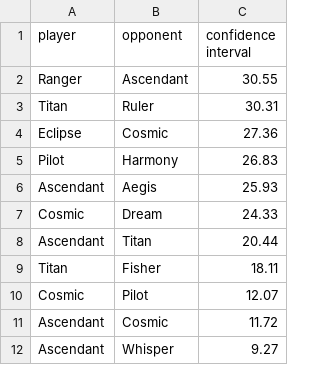
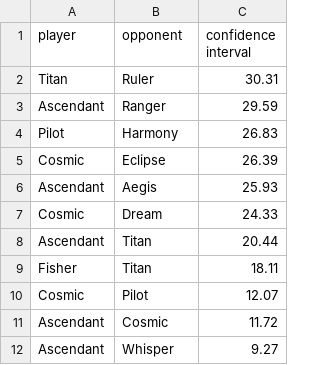
Before and after one commit to PaMeirelles/cpp-santorini, a CSV file: confidence_interval.csv, drawn as a sheet.

```diff
--- a/confidence_interval.csv
+++ b/confidence_interval.csv
@@ -1,6 +1,6 @@
 player,opponent,confidence interval
-Ranger,Ascendant,30.55
 Titan,Ruler,30.31
-Eclipse,Cosmic,27.36
+Ascendant,Ranger,29.59
 Pilot,Harmony,26.83
+Cosmic,Eclipse,26.39
 Ascendant,Aegis,25.93
@@ -8,3 +8,3 @@ Cosmic,Dream,24.33
 Ascendant,Titan,20.44
-Titan,Fisher,18.11
+Fisher,Titan,18.11
 Cosmic,Pilot,12.07
```
Also changed, not shown: matches.csv, 27 other files.
